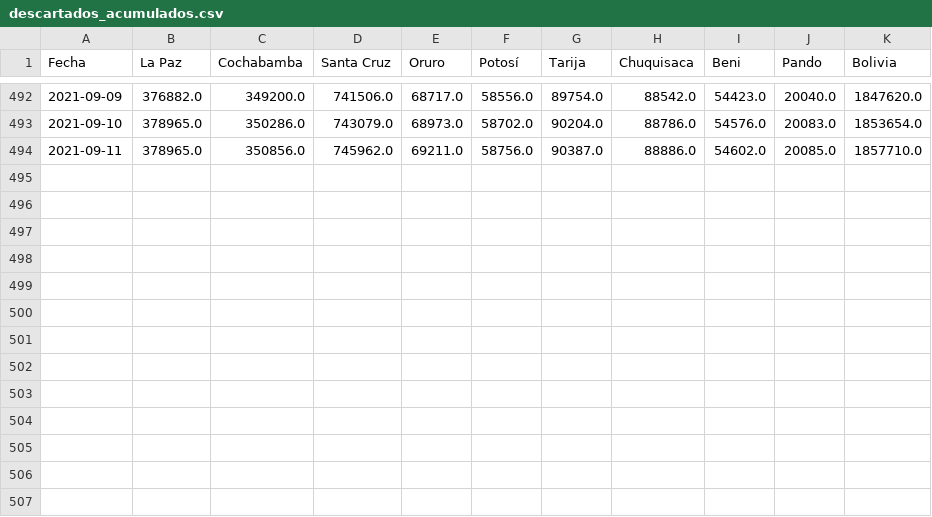
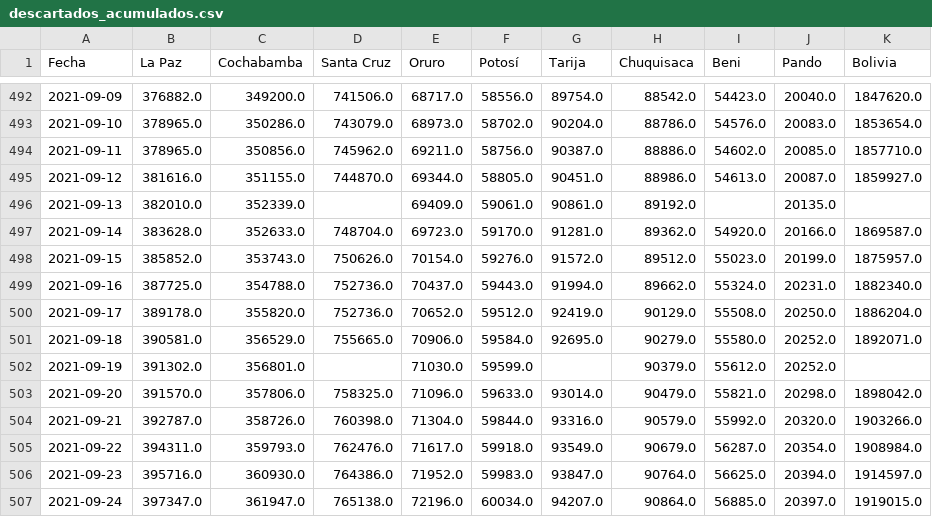
Before and after one commit to dquintani/covid, a CSV file: descartados_acumulados.csv, drawn as a sheet; only a part is shown, gaps mark what is left out; the diff names each change by its address in the sheet, - before the commit and + after, or states it on an @@ line.

```diff
--- a/descartados_acumulados.csv
+++ b/descartados_acumulados.csv
+row 495: 2021-09-12 | 381616.0 | 351155.0 | 744870.0 | 69344.0 | 58805.0 | 90451.0 | 88986.0 | 54613.0 | 20087.0 | 1859927.0
+row 496: 2021-09-13 | 382010.0 | 352339.0 |  | 69409.0 | 59061.0 | 90861.0 | 89192.0 |  | 20135.0
+row 497: 2021-09-14 | 383628.0 | 352633.0 | 748704.0 | 69723.0 | 59170.0 | 91281.0 | 89362.0 | 54920.0 | 20166.0 | 1869587.0
+row 498: 2021-09-15 | 385852.0 | 353743.0 | 750626.0 | 70154.0 | 59276.0 | 91572.0 | 89512.0 | 55023.0 | 20199.0 | 1875957.0
+row 499: 2021-09-16 | 387725.0 | 354788.0 | 752736.0 | 70437.0 | 59443.0 | 91994.0 | 89662.0 | 55324.0 | 20231.0 | 1882340.0
+row 500: 2021-09-17 | 389178.0 | 355820.0 | 752736.0 | 70652.0 | 59512.0 | 92419.0 | 90129.0 | 55508.0 | 20250.0 | 1886204.0
+row 501: 2021-09-18 | 390581.0 | 356529.0 | 755665.0 | 70906.0 | 59584.0 | 92695.0 | 90279.0 | 55580.0 | 20252.0 | 1892071.0
+row 502: 2021-09-19 | 391302.0 | 356801.0 |  | 71030.0 | 59599.0 |  | 90379.0 | 55612.0 | 20252.0
+row 503: 2021-09-20 | 391570.0 | 357806.0 | 758325.0 | 71096.0 | 59633.0 | 93014.0 | 90479.0 | 55821.0 | 20298.0 | 1898042.0
+row 504: 2021-09-21 | 392787.0 | 358726.0 | 760398.0 | 71304.0 | 59844.0 | 93316.0 | 90579.0 | 55992.0 | 20320.0 | 1903266.0
+row 505: 2021-09-22 | 394311.0 | 359793.0 | 762476.0 | 71617.0 | 59918.0 | 93549.0 | 90679.0 | 56287.0 | 20354.0 | 1908984.0
+row 506: 2021-09-23 | 395716.0 | 360930.0 | 764386.0 | 71952.0 | 59983.0 | 93847.0 | 90764.0 | 56625.0 | 20394.0 | 1914597.0
+row 507: 2021-09-24 | 397347.0 | 361947.0 | 765138.0 | 72196.0 | 60034.0 | 94207.0 | 90864.0 | 56885.0 | 20397.0 | 1919015.0
```
Also changed, not shown: positividad_diaria_ajuste.csv, positividad_diaria_raw.csv, 7 other files.
